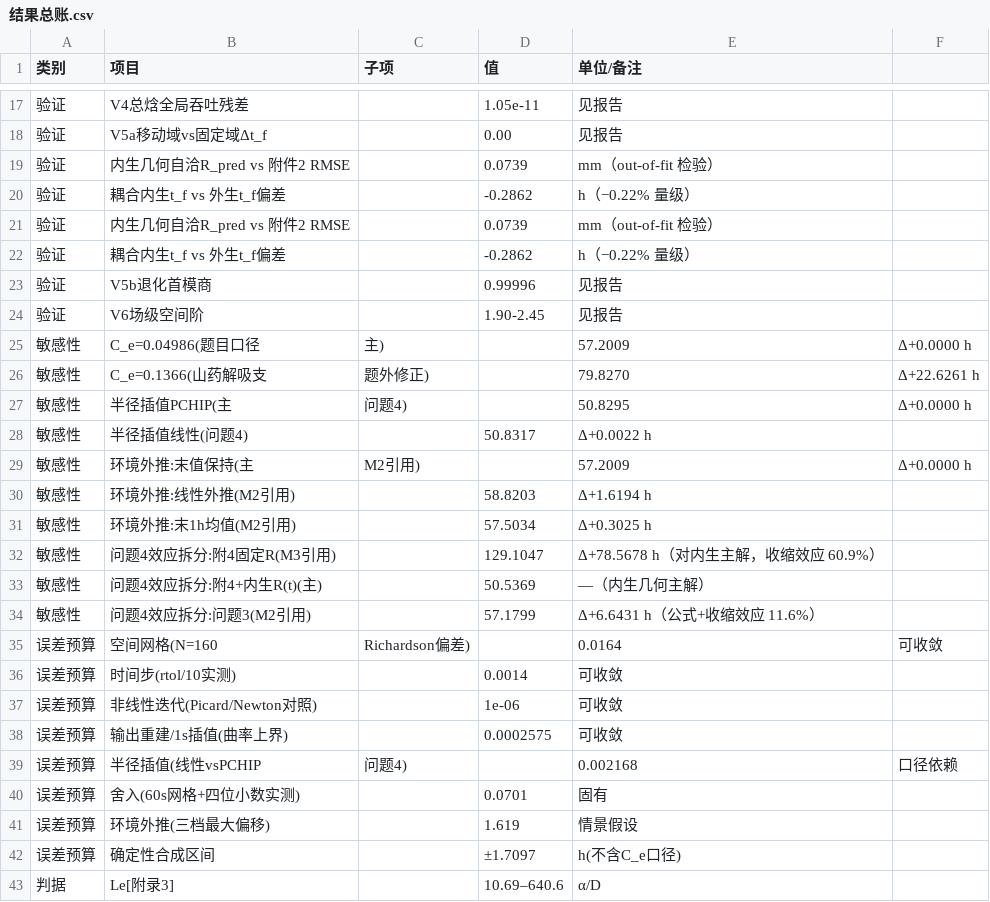
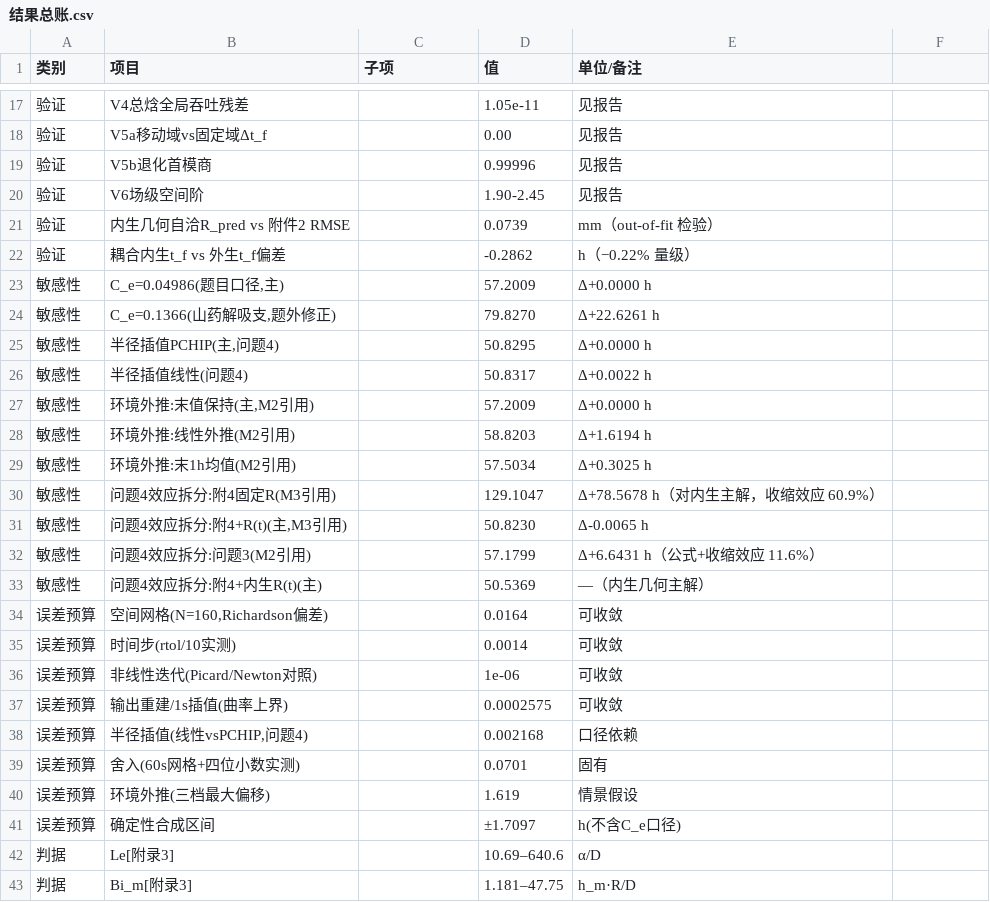
Before and after one commit to xiangkehan/mathmodel2026A, a CSV file: 03-数据/结果总账.csv, drawn as a sheet; only a part is shown, gaps mark what is left out; the shorter side is filled out with more unchanged rows; removed rows and columns are numbered as before the commit, all else as after; the diff covers the shown part only; the diff names each change by its address in the sheet, - before the commit and + after, or states it on an @@ line.

```diff
--- a/03-数据/结果总账.csv
+++ b/03-数据/结果总账.csv
@@ row 23 moved to row 19: 验证 @@
@@ row 24 moved to row 20: 验证 @@
-row 21: 验证 | 内生几何自洽R_pred vs 附件2 RMSE |  | 0.0739 | mm（out-of-fit 检验）
-row 22: 验证 | 耦合内生t_f vs 外生t_f偏差 |  | -0.2862 | h（−0.22% 量级）
-row 25: 敏感性 | C_e=0.04986(题目口径 | 主) |  | 57.2009 | Δ+0.0000 h
-row 26: 敏感性 | C_e=0.1366(山药解吸支 | 题外修正) |  | 79.8270 | Δ+22.6261 h
-row 27: 敏感性 | 半径插值PCHIP(主 | 问题4) |  | 50.8295 | Δ+0.0000 h
+row 23: 敏感性 | C_e=0.04986(题目口径,主) |  | 57.2009 | Δ+0.0000 h
+row 24: 敏感性 | C_e=0.1366(山药解吸支,题外修正) |  | 79.8270 | Δ+22.6261 h
+row 25: 敏感性 | 半径插值PCHIP(主,问题4) |  | 50.8295 | Δ+0.0000 h
-row 29: 敏感性 | 环境外推:末值保持(主 | M2引用) |  | 57.2009 | Δ+0.0000 h
+row 27: 敏感性 | 环境外推:末值保持(主,M2引用) |  | 57.2009 | Δ+0.0000 h
+row 31: 敏感性 | 问题4效应拆分:附4+R(t)(主,M3引用) |  | 50.8230 | Δ-0.0065 h
@@ row 34 moved to row 32: 敏感性 @@
-row 35: 误差预算 | 空间网格(N=160 | Richardson偏差) |  | 0.0164 | 可收敛
+row 34: 误差预算 | 空间网格(N=160,Richardson偏差) |  | 0.0164 | 可收敛
-row 39: 误差预算 | 半径插值(线性vsPCHIP | 问题4) |  | 0.002168 | 口径依赖
+row 38: 误差预算 | 半径插值(线性vsPCHIP,问题4) |  | 0.002168 | 口径依赖
```
Also changed, not shown: 1 added row, 1 removed row and 35 edited cells elsewhere in this file, 03-数据/paper_tables.csv, 03-数据/q4_split.csv, 8 other files.
